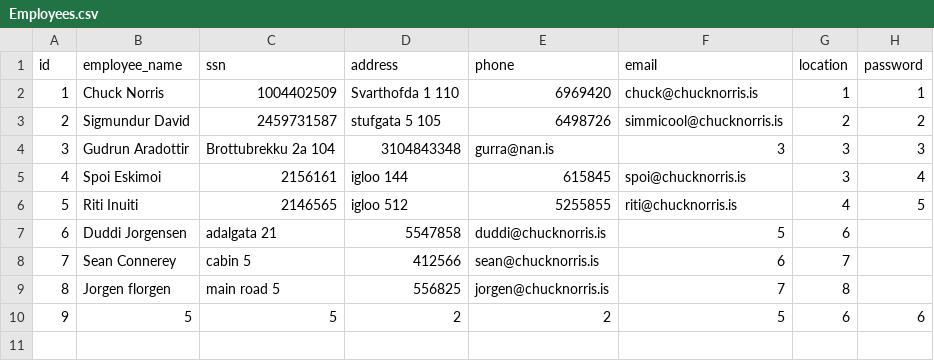
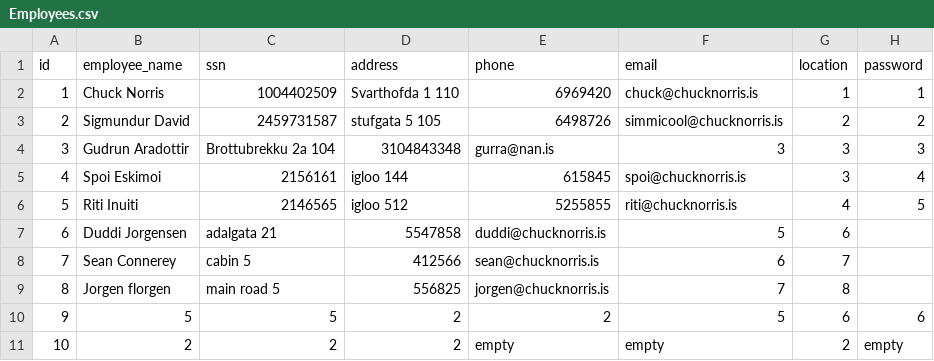
Before and after one commit to arnort20/ChuckNorris, a CSV file: Data_files/Employees.csv, drawn as a sheet.

```diff
--- a/Data_files/Employees.csv
+++ b/Data_files/Employees.csv
@@ -10 +10,2 @@ id,employee_name,ssn,address,phone,email,location,password
 9,5,5,2,2,5,6,6
+10,2,2,2,empty,empty,2,empty
```
Also changed, not shown: Data_files/Vehicles.csv, 3 other files.
